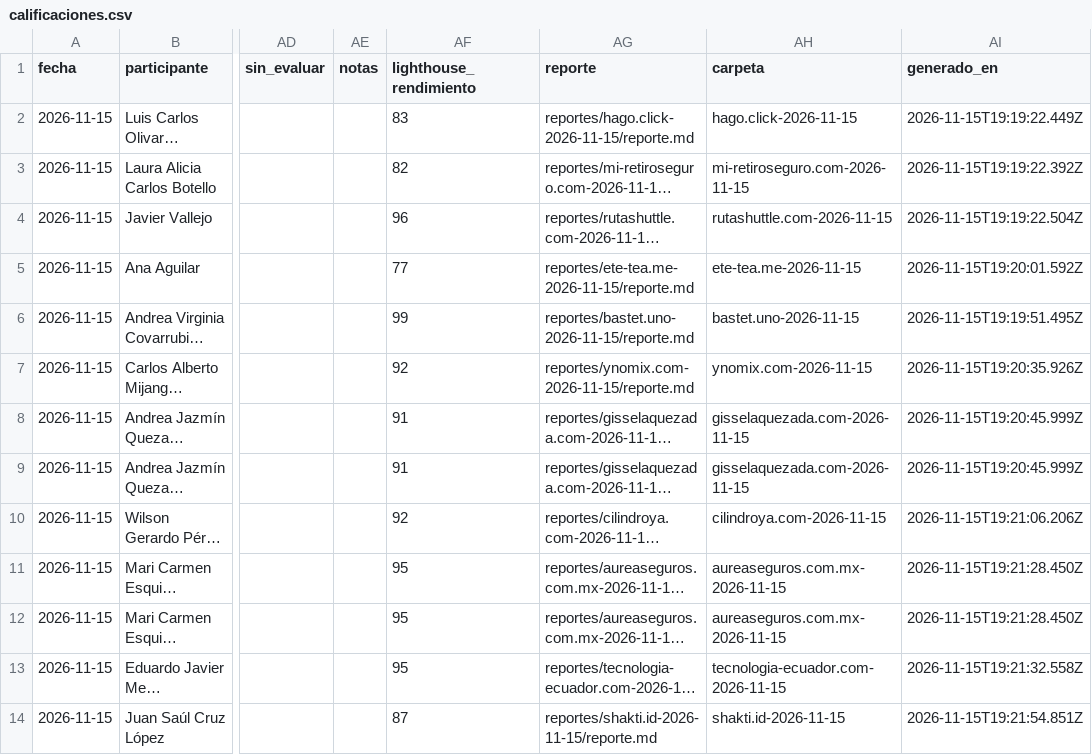
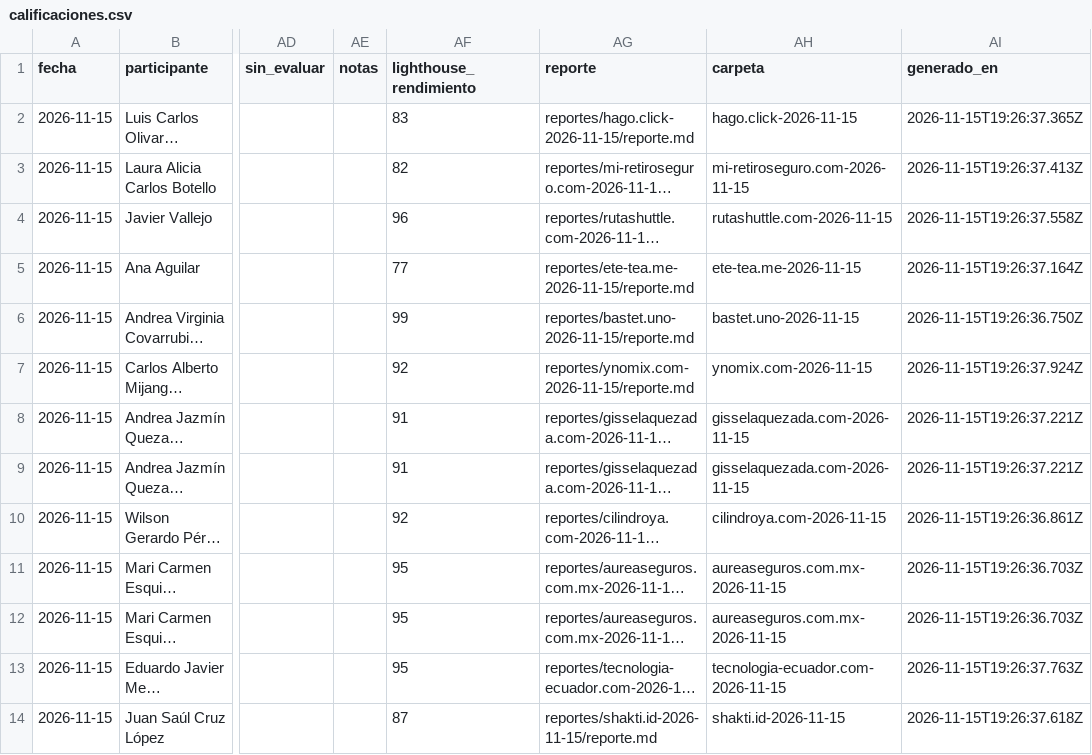
Before and after one commit to Ivenaccip/calificando_hack, a CSV file: calificaciones.csv, drawn as a sheet; only a part is shown, gaps mark what is left out; long unchanged cells end in …; the diff covers the shown part only; the diff names each change by its address in the sheet, - before the commit and + after, or states it on an @@ line.

```diff
--- a/calificaciones.csv
+++ b/calificaciones.csv
-AI2 (generado_en): 2026-11-15T19:19:22.449Z
+AI2 (generado_en): 2026-11-15T19:26:37.365Z
-AI3 (generado_en): 2026-11-15T19:19:22.392Z
+AI3 (generado_en): 2026-11-15T19:26:37.413Z
-AI4 (generado_en): 2026-11-15T19:19:22.504Z
+AI4 (generado_en): 2026-11-15T19:26:37.558Z
-AI5 (generado_en): 2026-11-15T19:20:01.592Z
+AI5 (generado_en): 2026-11-15T19:26:37.164Z
-AI6 (generado_en): 2026-11-15T19:19:51.495Z
+AI6 (generado_en): 2026-11-15T19:26:36.750Z
-AI7 (generado_en): 2026-11-15T19:20:35.926Z
+AI7 (generado_en): 2026-11-15T19:26:37.924Z
-AI8:AI9 (generado_en): 2026-11-15T19:20:45.999Z
+AI8:AI9 (generado_en): 2026-11-15T19:26:37.221Z
-AI10 (generado_en): 2026-11-15T19:21:06.206Z
+AI10 (generado_en): 2026-11-15T19:26:36.861Z
-AI11:AI12 (generado_en): 2026-11-15T19:21:28.450Z
+AI11:AI12 (generado_en): 2026-11-15T19:26:36.703Z
-AI13 (generado_en): 2026-11-15T19:21:32.558Z
+AI13 (generado_en): 2026-11-15T19:26:37.763Z
-AI14 (generado_en): 2026-11-15T19:21:54.851Z
+AI14 (generado_en): 2026-11-15T19:26:37.618Z
```
Also changed, not shown: 1 added row and 20 edited cells elsewhere in this file, 6 other files.
